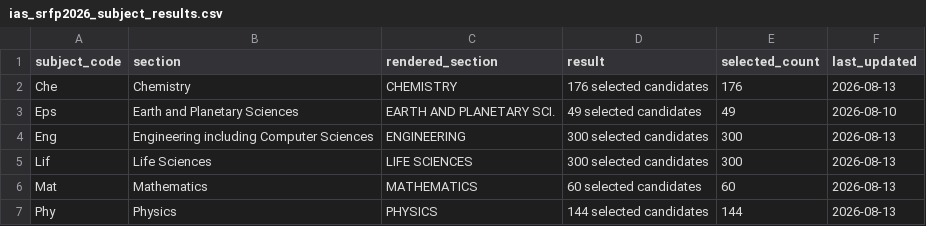
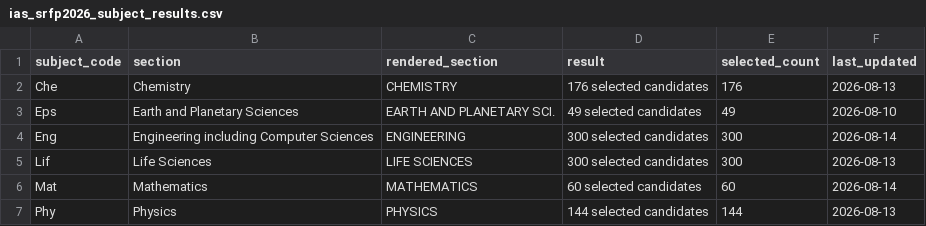
Before and after one commit to cneuralnetwork/ias-srfp-2026-dashboard, a CSV file: ias_srfp2026_subject_results.csv, drawn as a sheet.

```diff
--- a/ias_srfp2026_subject_results.csv
+++ b/ias_srfp2026_subject_results.csv
@@ -3,5 +3,5 @@ Che,Chemistry,CHEMISTRY,176 selected candidates,176,2026-08-13
 Eps,Earth and Planetary Sciences,EARTH AND PLANETARY SCI.,49 selected candidates,49,2026-08-10
-Eng,Engineering including Computer Sciences,ENGINEERING,300 selected candidates,300,2026-08-13
+Eng,Engineering including Computer Sciences,ENGINEERING,300 selected candidates,300,2026-08-14
 Lif,Life Sciences,LIFE SCIENCES,300 selected candidates,300,2026-08-13
-Mat,Mathematics,MATHEMATICS,60 selected candidates,60,2026-08-13
+Mat,Mathematics,MATHEMATICS,60 selected candidates,60,2026-08-14
 Phy,Physics,PHYSICS,144 selected candidates,144,2026-08-13
```
Also changed, not shown: ias_srfp2026_selected_people.csv, 1 other file.
